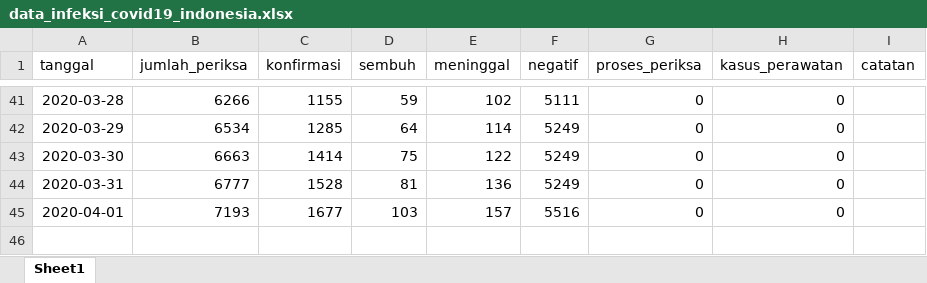
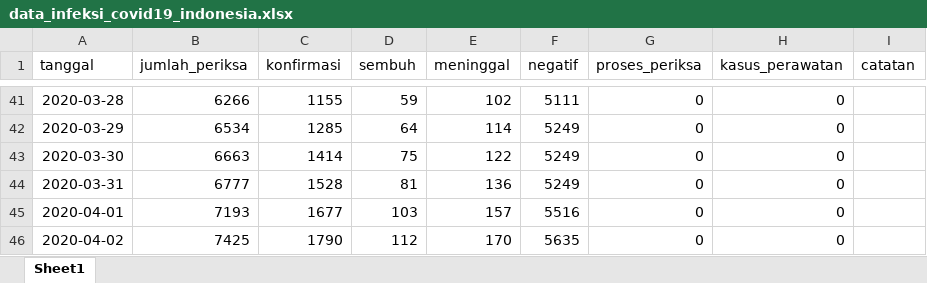
Before and after one commit to taruma/inkovis, an Excel workbook: dataset/data_infeksi_covid19_indonesia.xlsx, sheet Sheet1, drawn as a sheet; only a part is shown, gaps mark what is left out; values as stored, in another font and other column widths than the file's, no borders; the diff names each change by its address in the sheet, - before the commit and + after, or states it on an @@ line.

Commit message:
DATA: update 2020-04-03 [execnb]

```diff
--- a/dataset/data_infeksi_covid19_indonesia.xlsx (sheet Sheet1)
+++ b/dataset/data_infeksi_covid19_indonesia.xlsx (sheet Sheet1)
+row 46: 2020-04-02 | 7425 | 1790 | 112 | 170 | 5635 | 0 | 0
```
Also changed, not shown: 2 other files.
